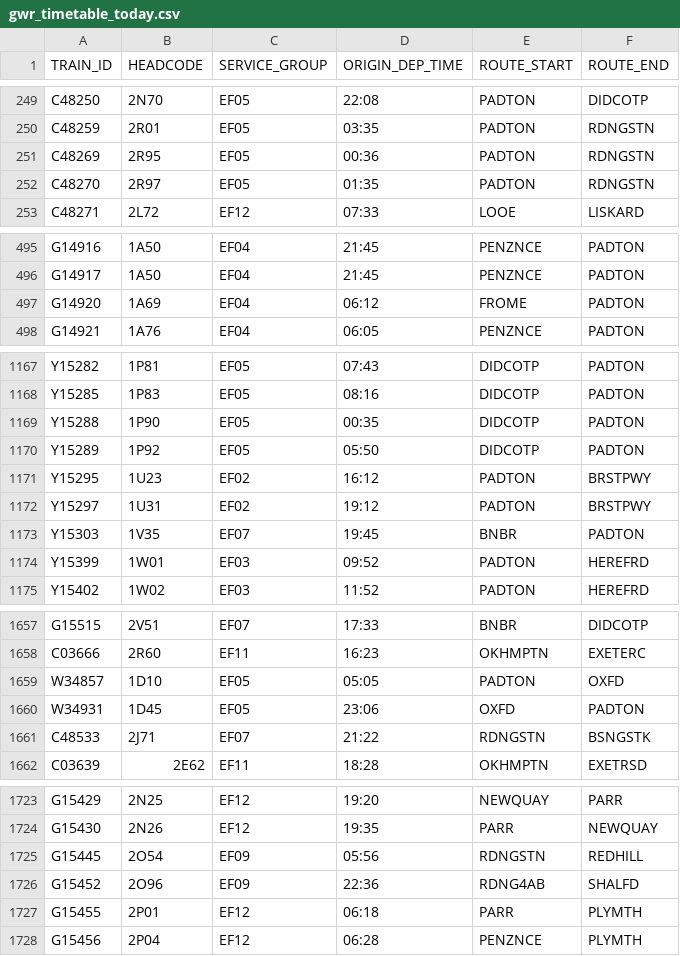
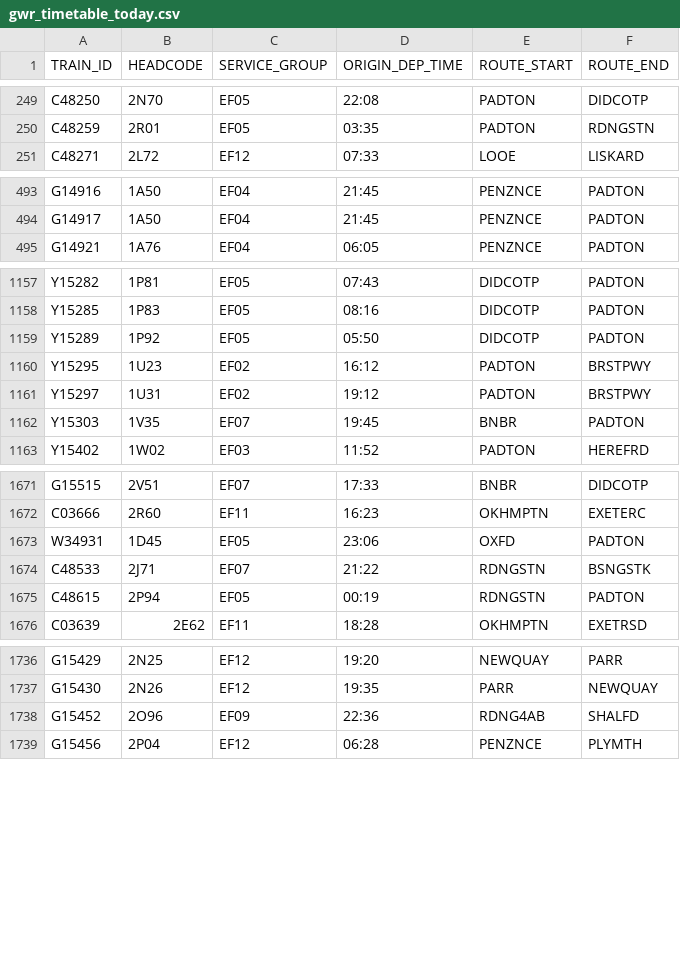
Before and after one commit to tomsmith199202-cloud/gwr_cron_job, a CSV file: gwr_timetable_today.csv, drawn as a sheet; only a part is shown, gaps mark what is left out; the diff covers the shown part only.

```diff
--- a/gwr_timetable_today.csv
+++ b/gwr_timetable_today.csv
@@ -250,4 +250,2 @@ C48250,2N70,EF05,22:08,PADTON,DIDCOTP
 C48259,2R01,EF05,03:35,PADTON,RDNGSTN
-C48269,2R95,EF05,00:36,PADTON,RDNGSTN
-C48270,2R97,EF05,01:35,PADTON,RDNGSTN
 C48271,2L72,EF12,07:33,LOOE,LISKARD
@@ -496,3 +494,2 @@ G14916,1A50,EF04,21:45,PENZNCE,PADTON
 G14917,1A50,EF04,21:45,PENZNCE,PADTON
-G14920,1A69,EF04,06:12,FROME,PADTON
 G14921,1A76,EF04,06:05,PENZNCE,PADTON
@@ -1168,3 +1158,2 @@ Y15282,1P81,EF05,07:43,DIDCOTP,PADTON
 Y15285,1P83,EF05,08:16,DIDCOTP,PADTON
-Y15288,1P90,EF05,00:35,DIDCOTP,PADTON
 Y15289,1P92,EF05,05:50,DIDCOTP,PADTON
@@ -1173,3 +1162,2 @@ Y15297,1U31,EF02,19:12,PADTON,BRSTPWY
 Y15303,1V35,EF07,19:45,BNBR,PADTON
-Y15399,1W01,EF03,09:52,PADTON,HEREFRD
 Y15402,1W02,EF03,11:52,PADTON,HEREFRD
@@ -1658,5 +1672,5 @@ G15515,2V51,EF07,17:33,BNBR,DIDCOTP
 C03666,2R60,EF11,16:23,OKHMPTN,EXETERC
-W34857,1D10,EF05,05:05,PADTON,OXFD
 W34931,1D45,EF05,23:06,OXFD,PADTON
 C48533,2J71,EF07,21:22,RDNGSTN,BSNGSTK
+C48615,2P94,EF05,00:19,RDNGSTN,PADTON
 C03639,2E62,EF11,18:28,OKHMPTN,EXETRSD
@@ -1724,5 +1737,3 @@ G15429,2N25,EF12,19:20,NEWQUAY,PARR
 G15430,2N26,EF12,19:35,PARR,NEWQUAY
-G15445,2O54,EF09,05:56,RDNGSTN,REDHILL
 G15452,2O96,EF09,22:36,RDNG4AB,SHALFD
-G15455,2P01,EF12,06:18,PARR,PLYMTH
 G15456,2P04,EF12,06:28,PENZNCE,PLYMTH
```
Also changed, not shown: 19 added rows, 4 removed rows, 5 moved rows and 1 edited cell elsewhere in this file, 1 other file.
